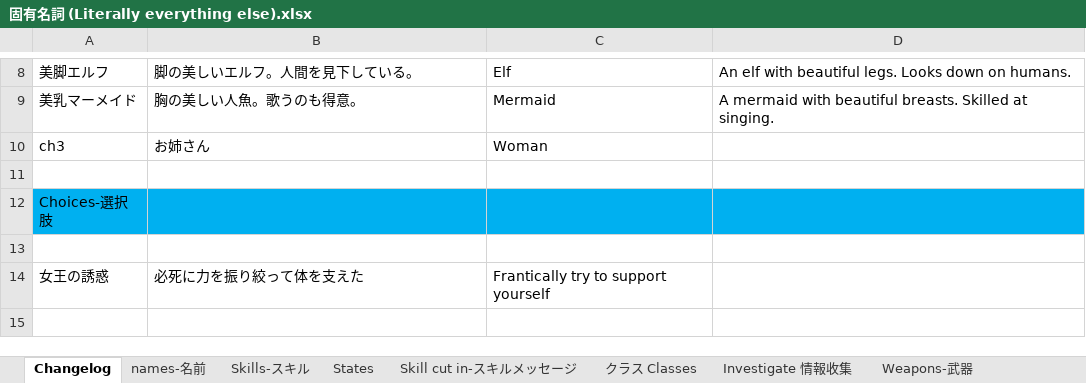
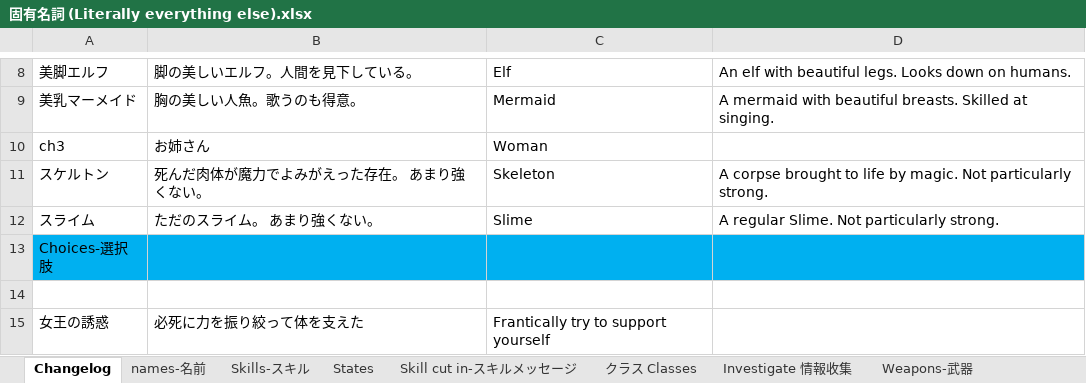
Before and after one commit to Giratena/Succubus-Senki-Translation-Project, an Excel workbook: 固有名詞 (Literally everything else).xlsx, sheet Changelog, drawn as a sheet; only a part is shown, gaps mark what is left out; the shorter side is filled out with more unchanged rows; values as stored, in another font and other column widths than the file's, no borders; the diff covers the shown part only; the diff names each change by its address in the sheet, - before the commit and + after, or states it on an @@ line.

Commit message:
Updates to changelog

```diff
--- a/固有名詞 (Literally everything else).xlsx (sheet Changelog)
+++ b/固有名詞 (Literally everything else).xlsx (sheet Changelog)
-row 11: (empty)
+row 11: スケルトン | 死んだ肉体が魔力でよみがえった存在。 あまり強くない。 | Skeleton | A corpse brought to life by magic. Not particularly strong.
+row 12: スライム | ただのスライム。 あまり強くない。 | Slime | A regular Slime. Not particularly strong.
```
Also changed, not shown: 4 added rows, 18 removed rows, 7 edited cells and cell formats elsewhere in this sheet, sheet names-名前, sheet クラス Classes.
